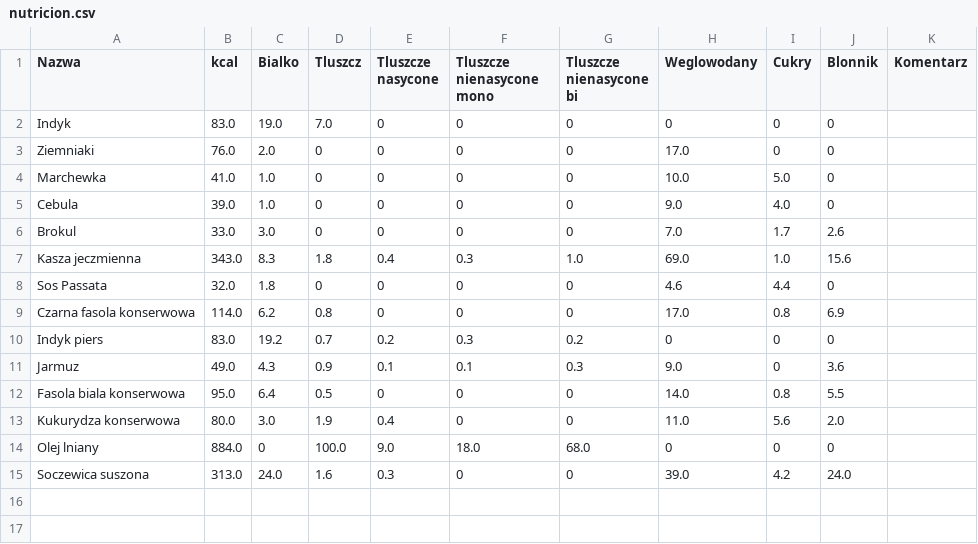
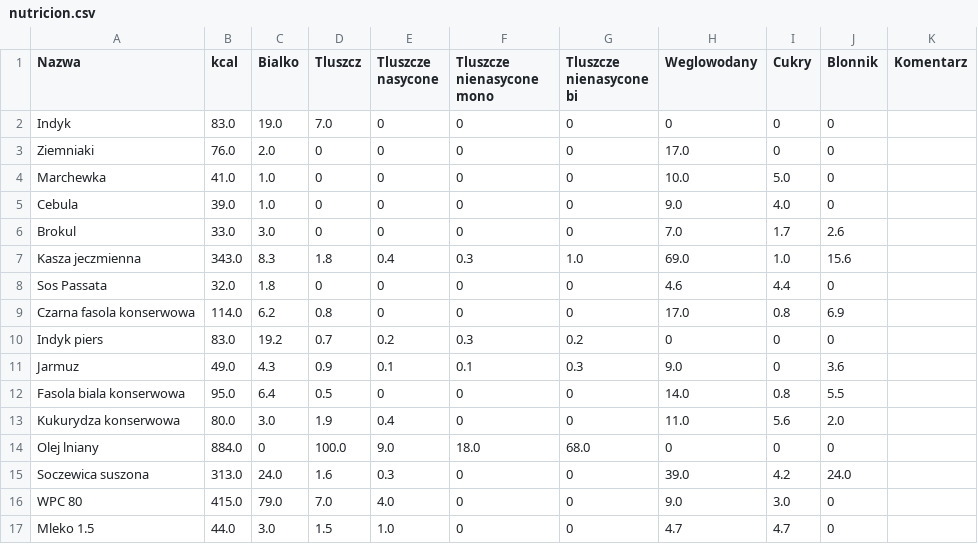
Before and after one commit to Komciu/Python, a CSV file: FoodCards/Data/nutricion.csv, drawn as a sheet.

```diff
--- a/FoodCards/Data/nutricion.csv
+++ b/FoodCards/Data/nutricion.csv
@@ -15 +15,3 @@ Olej lniany;884.0;0;100.0;9.0;18.0;68.0;0;0;0;
 Soczewica suszona;313.0;24.0;1.6;0.3;0;0;39.0;4.2;24.0;
+WPC 80;415.0;79.0;7.0;4.0;0;0;9.0;3.0;0;
+Mleko 1.5;44.0;3.0;1.5;1.0;0;0;4.7;4.7;0;
```
Also changed, not shown: 4 other files.
